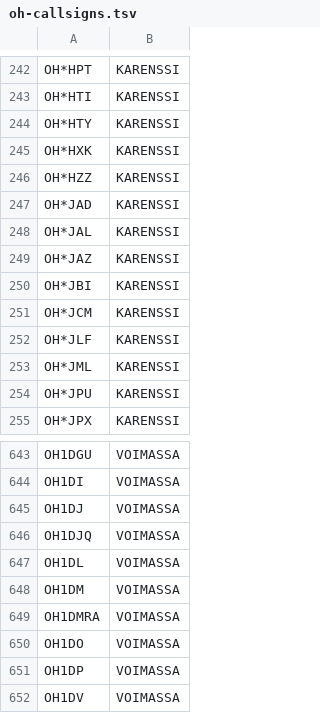
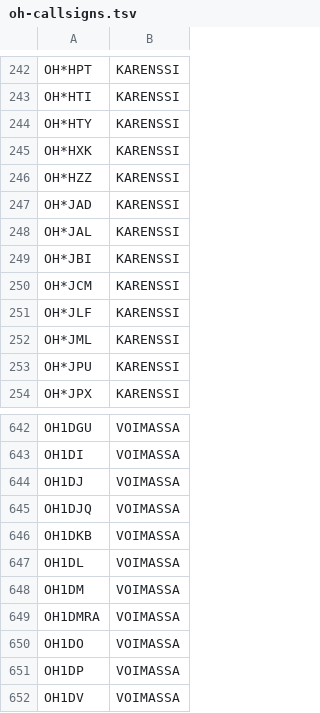
Before and after one commit to OH6AD/koolit, a TSV file: oh-callsigns.tsv, drawn as a sheet; only a part is shown, gaps mark what is left out.

Commit message:
Update call signs

```diff
--- a/oh-callsigns.tsv
+++ b/oh-callsigns.tsv
@@ -248,3 +248,2 @@ OH*JAD	KARENSSI
 OH*JAL	KARENSSI	
-OH*JAZ	KARENSSI	
 OH*JBI	KARENSSI	
@@ -646,2 +645,3 @@ OH1DJ	VOIMASSA
 OH1DJQ	VOIMASSA	
+OH1DKB	VOIMASSA	
 OH1DL	VOIMASSA	
```
